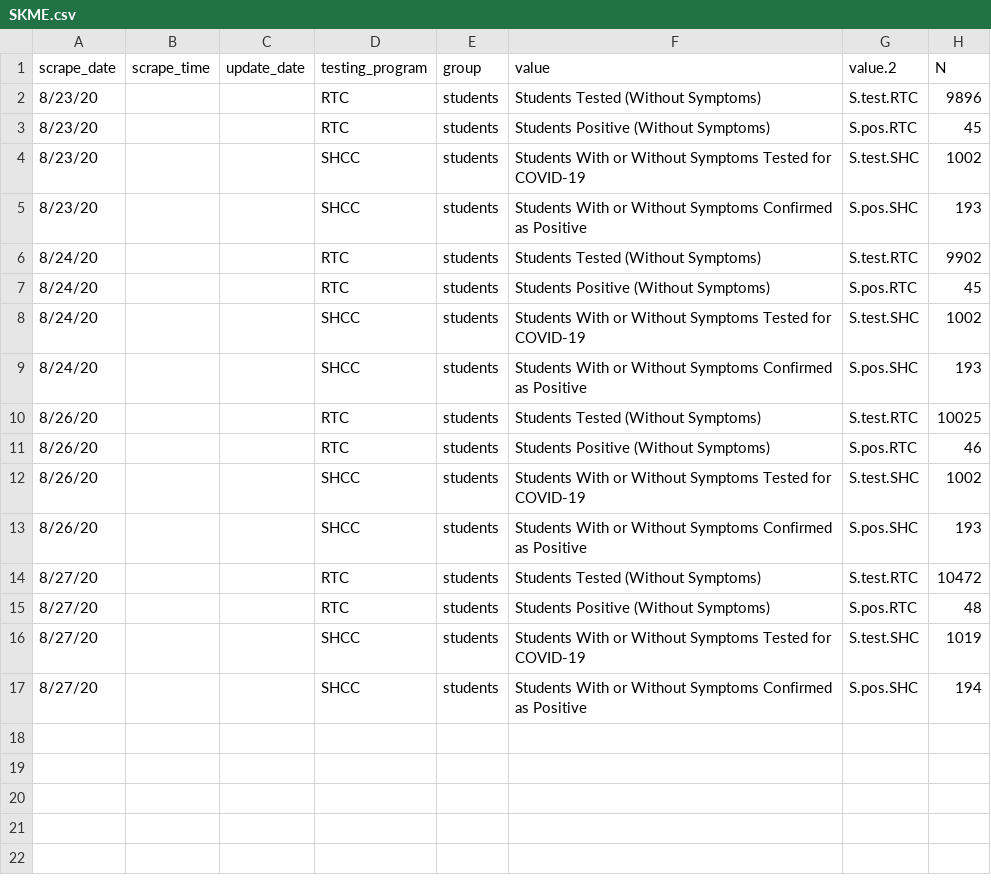
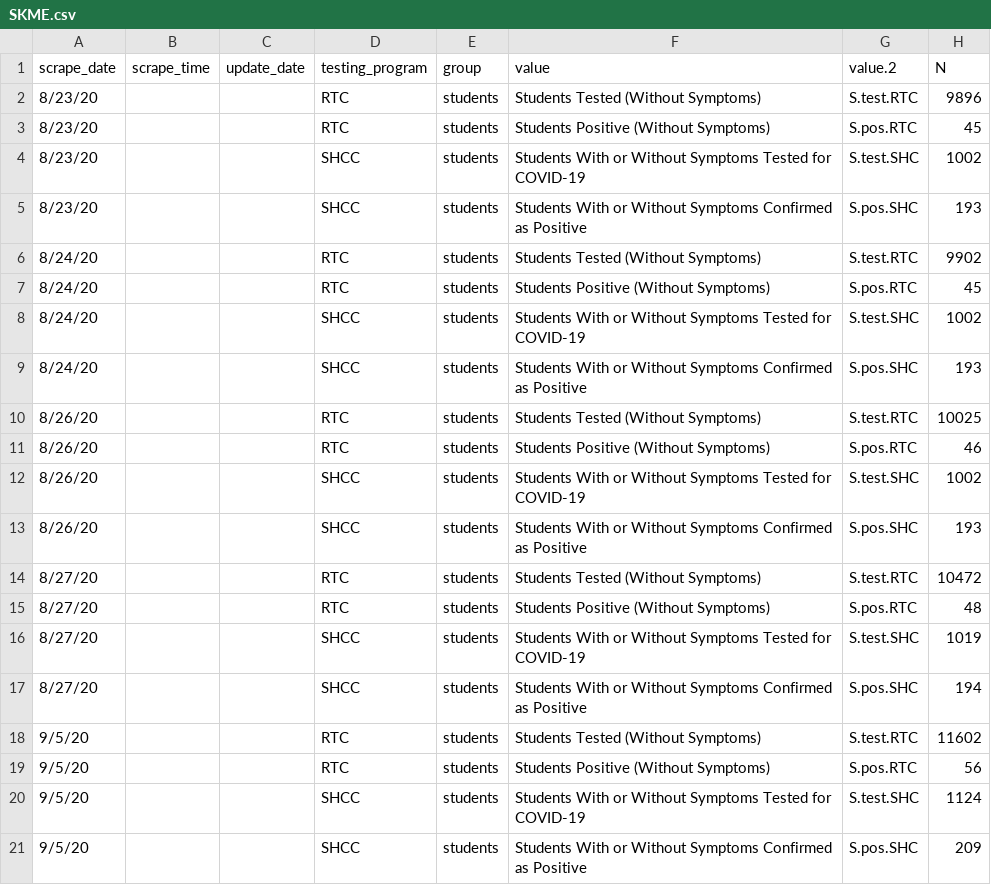
Before and after one commit to embruna/UF_COVID, a CSV file: data_raw/SKME.csv, drawn as a sheet.

Commit message:
11-sep-2020 data update+edit code
simplified how to dashed line

```diff
--- a/data_raw/SKME.csv
+++ b/data_raw/SKME.csv
@@ -17 +17,5 @@ scrape_date,scrape_time,update_date,testing_program,group,value,value.2,N
 8/27/20,,,SHCC,students,Students With or Without Symptoms Confirmed as Positive,S.pos.SHC,194
+9/5/20,,,RTC,students,Students Tested (Without Symptoms),S.test.RTC,11602
+9/5/20,,,RTC,students,Students Positive (Without Symptoms),S.pos.RTC,56
+9/5/20,,,SHCC,students,Students With or Without Symptoms Tested for COVID-19,S.test.SHC,1124
+9/5/20,,,SHCC,students,Students With or Without Symptoms Confirmed as Positive,S.pos.SHC,209
```
Also changed, not shown: data_clean/UFcovid_data_2020-09-11.csv, 4 other files.
